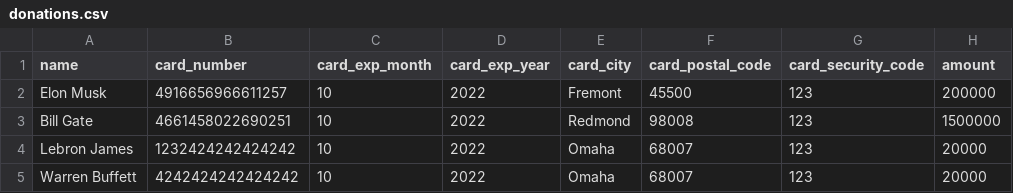
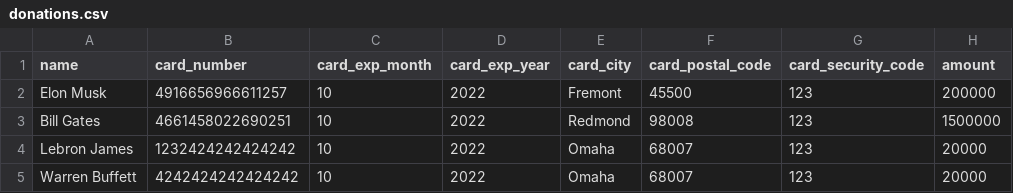
Before and after one commit to koranins/tamboon, a CSV file: donations.csv, drawn as a sheet.

Commit message:
fix typo

```diff
--- a/donations.csv
+++ b/donations.csv
@@ -2,3 +2,3 @@ name,card_number,card_exp_month,card_exp_year,card_city,card_postal_code,card_se
 Elon Musk,4916656966611257,10,2022,Fremont,45500,123,200000
-Bill Gate,4661458022690251,10,2022,Redmond,98008,123,1500000
+Bill Gates,4661458022690251,10,2022,Redmond,98008,123,1500000
 Lebron James,1232424242424242,10,2022,Omaha,68007,123,20000
```
